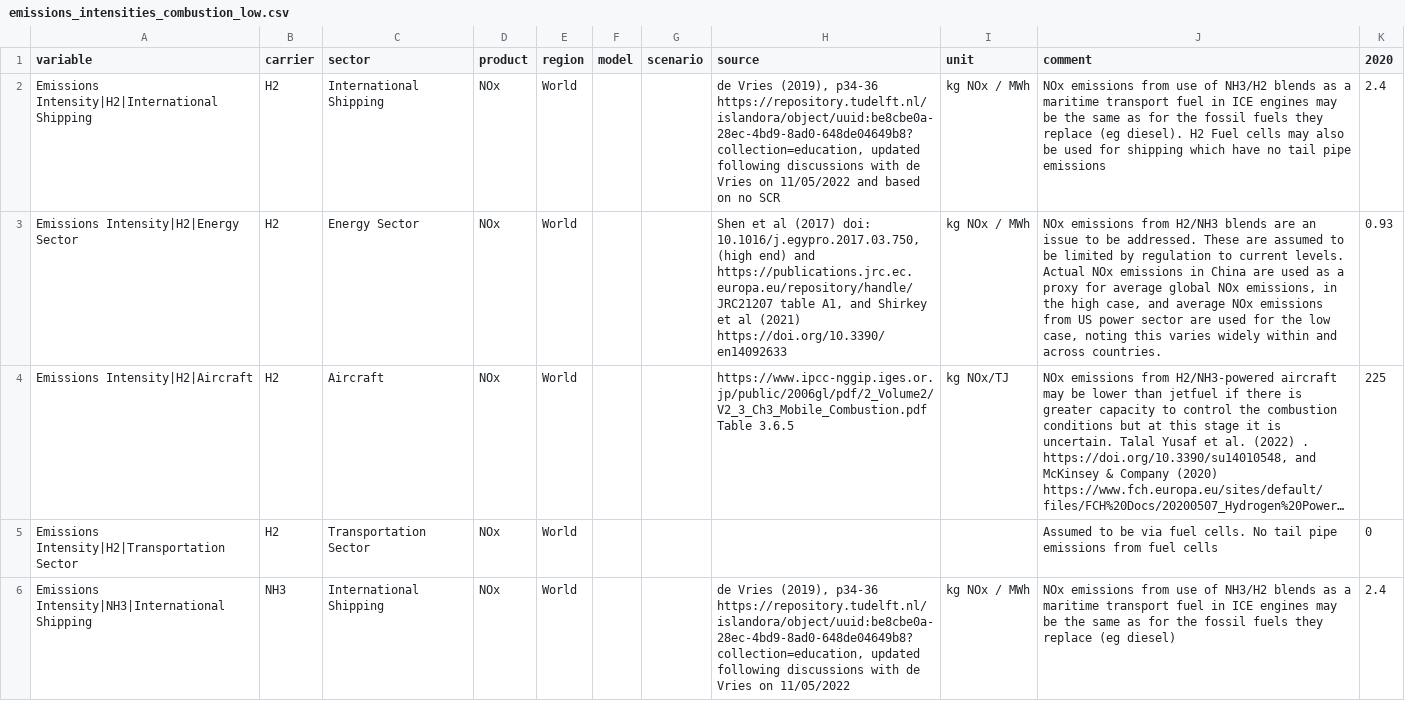
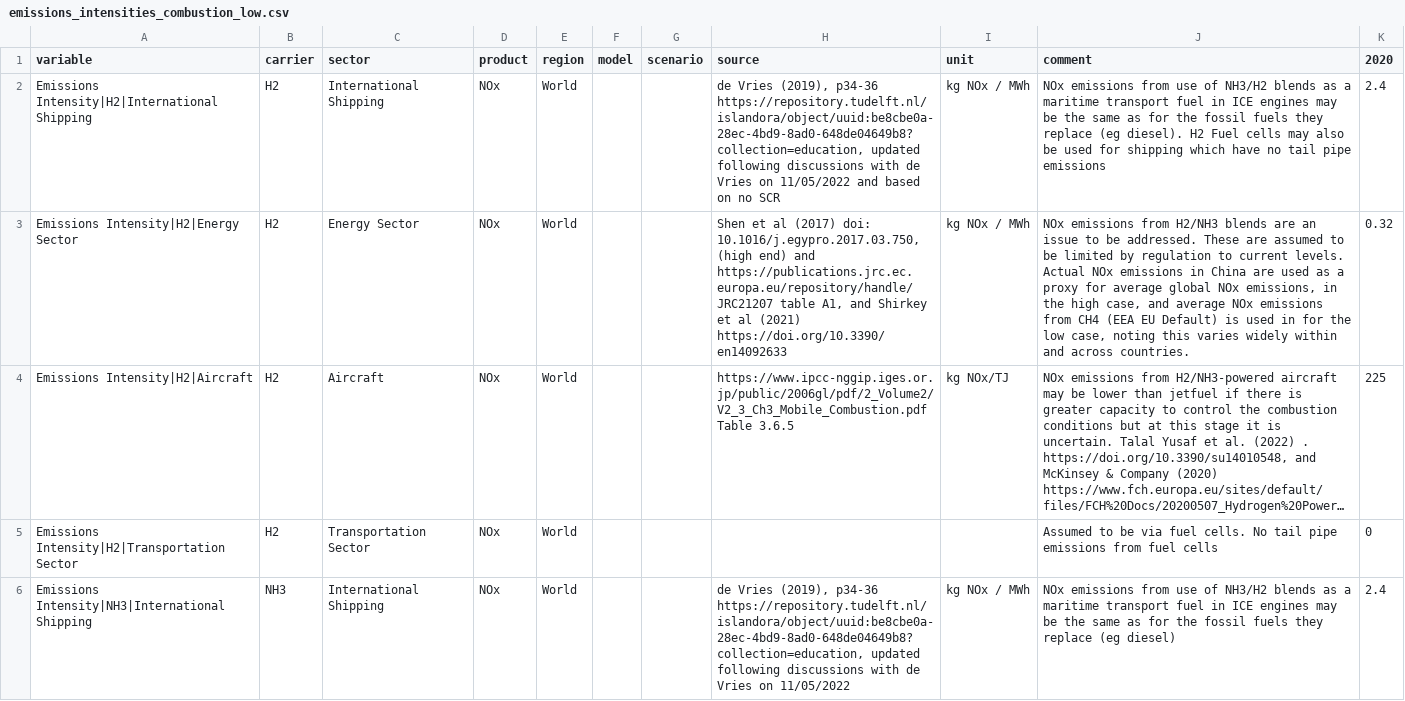
Before and after one commit to climate-resource/csiro-hydrogen-esm-inputs, a CSV file: data/raw/delta_emissions/emissions_intensities_combustion_low.csv, drawn as a sheet; only a part is shown; long unchanged cells end in …; the diff covers the shown part only; the diff names each change by its address in the sheet, - before the commit and + after, or states it on an @@ line.

```diff
--- a/data/raw/delta_emissions/emissions_intensities_combustion_low.csv
+++ b/data/raw/delta_emissions/emissions_intensities_combustion_low.csv
-J3 (comment): …emissions from US power sector are used for the…
+J3 (comment): …emissions from CH4 (EEA EU Default) is used in for the…
-K3 (2020): 0.93
+K3 (2020): 0.32
```
Also changed, not shown: 2 edited cells elsewhere in this file, data/raw/delta_emissions/emissions_intensities_combustion_high.csv, data/raw/delta_emissions/emissions_intensities_production_high.csv, 14 other files.
